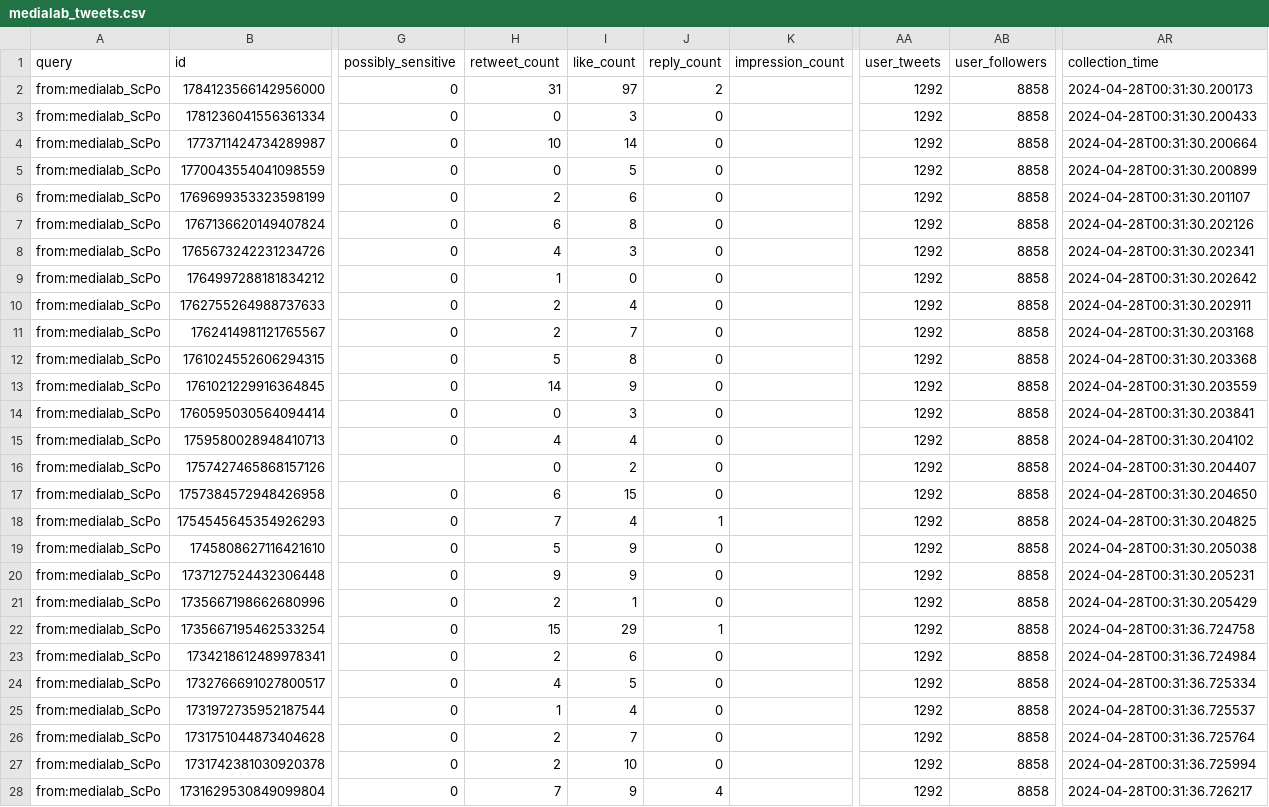
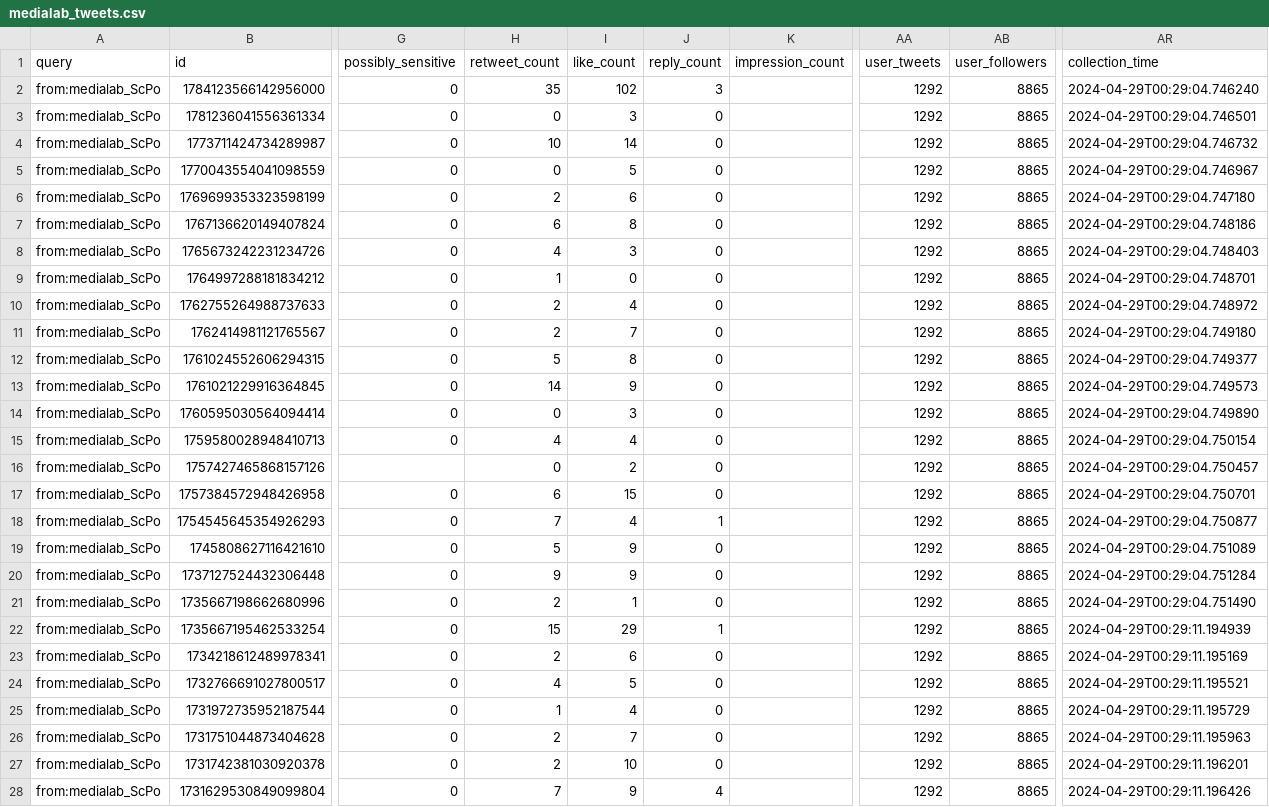
Before and after one commit to AnnaCharles/tweets-enrichment, a CSV file: data/medialab_tweets.csv, drawn as a sheet; only a part is shown, gaps mark what is left out; the diff covers the shown part only; the diff names each change by its address in the sheet, - before the commit and + after, or states it on an @@ line.

```diff
--- a/data/medialab_tweets.csv
+++ b/data/medialab_tweets.csv
-H2 (retweet_count): 31
+H2 (retweet_count): 35
-I2 (like_count): 97
+I2 (like_count): 102
-J2 (reply_count): 2
+J2 (reply_count): 3
-AB2:AB28 (user_followers): 8858
+AB2:AB28 (user_followers): 8865
-AR2 (collection_time): 2024-04-28T00:31:30.200173
+AR2 (collection_time): 2024-04-29T00:29:04.746240
-AR3 (collection_time): 2024-04-28T00:31:30.200433
+AR3 (collection_time): 2024-04-29T00:29:04.746501
-AR4 (collection_time): 2024-04-28T00:31:30.200664
+AR4 (collection_time): 2024-04-29T00:29:04.746732
-AR5 (collection_time): 2024-04-28T00:31:30.200899
+AR5 (collection_time): 2024-04-29T00:29:04.746967
-AR6 (collection_time): 2024-04-28T00:31:30.201107
+AR6 (collection_time): 2024-04-29T00:29:04.747180
-AR7 (collection_time): 2024-04-28T00:31:30.202126
+AR7 (collection_time): 2024-04-29T00:29:04.748186
-AR8 (collection_time): 2024-04-28T00:31:30.202341
+AR8 (collection_time): 2024-04-29T00:29:04.748403
-AR9 (collection_time): 2024-04-28T00:31:30.202642
+AR9 (collection_time): 2024-04-29T00:29:04.748701
-AR10 (collection_time): 2024-04-28T00:31:30.202911
+AR10 (collection_time): 2024-04-29T00:29:04.748972
-AR11 (collection_time): 2024-04-28T00:31:30.203168
+AR11 (collection_time): 2024-04-29T00:29:04.749180
-AR12 (collection_time): 2024-04-28T00:31:30.203368
+AR12 (collection_time): 2024-04-29T00:29:04.749377
-AR13 (collection_time): 2024-04-28T00:31:30.203559
+AR13 (collection_time): 2024-04-29T00:29:04.749573
-AR14 (collection_time): 2024-04-28T00:31:30.203841
+AR14 (collection_time): 2024-04-29T00:29:04.749890
-AR15 (collection_time): 2024-04-28T00:31:30.204102
+AR15 (collection_time): 2024-04-29T00:29:04.750154
-AR16 (collection_time): 2024-04-28T00:31:30.204407
+AR16 (collection_time): 2024-04-29T00:29:04.750457
-AR17 (collection_time): 2024-04-28T00:31:30.204650
+AR17 (collection_time): 2024-04-29T00:29:04.750701
-AR18 (collection_time): 2024-04-28T00:31:30.204825
+AR18 (collection_time): 2024-04-29T00:29:04.750877
-AR19 (collection_time): 2024-04-28T00:31:30.205038
+AR19 (collection_time): 2024-04-29T00:29:04.751089
-AR20 (collection_time): 2024-04-28T00:31:30.205231
+AR20 (collection_time): 2024-04-29T00:29:04.751284
-AR21 (collection_time): 2024-04-28T00:31:30.205429
+AR21 (collection_time): 2024-04-29T00:29:04.751490
-AR22 (collection_time): 2024-04-28T00:31:36.724758
+AR22 (collection_time): 2024-04-29T00:29:11.194939
-AR23 (collection_time): 2024-04-28T00:31:36.724984
+AR23 (collection_time): 2024-04-29T00:29:11.195169
-AR24 (collection_time): 2024-04-28T00:31:36.725334
+AR24 (collection_time): 2024-04-29T00:29:11.195521
-AR25 (collection_time): 2024-04-28T00:31:36.725537
+AR25 (collection_time): 2024-04-29T00:29:11.195729
-AR26 (collection_time): 2024-04-28T00:31:36.725764
+AR26 (collection_time): 2024-04-29T00:29:11.195963
-AR27 (collection_time): 2024-04-28T00:31:36.725994
+AR27 (collection_time): 2024-04-29T00:29:11.196201
-AR28 (collection_time): 2024-04-28T00:31:36.726217
+AR28 (collection_time): 2024-04-29T00:29:11.196426
```
Also changed, not shown: 46 edited cells elsewhere in this file.
